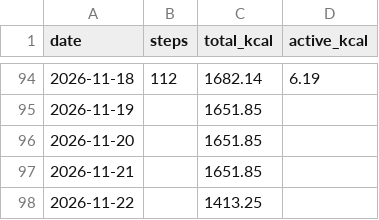
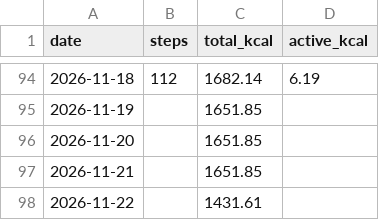
Before and after one commit to recr0ns/sphere-data, a CSV file: csv/activity.csv, drawn as a sheet; only a part is shown, gaps mark what is left out.

Commit message:
sync: fitbit 2026-11-22 20:47

```diff
--- a/csv/activity.csv
+++ b/csv/activity.csv
@@ -97,2 +97,2 @@ date,steps,total_kcal,active_kcal
 2026-11-21,,1651.85,
-2026-11-22,,1413.25,
+2026-11-22,,1431.61,
```
